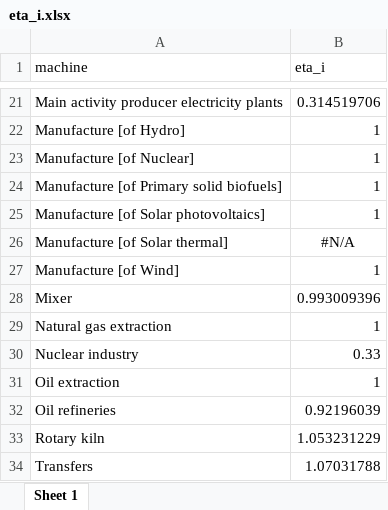
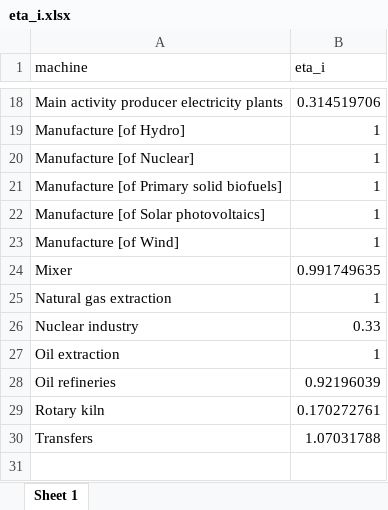
Before and after one commit to MatthewHeun/MaterialExergyPaper2025, an Excel workbook: data/eta_i.xlsx, sheet Sheet 1, drawn as a sheet; only a part is shown, gaps mark what is left out; values as stored, in another font and other column widths than the file's, no borders; removed rows and columns are numbered as before the commit, all else as after; the diff covers the shown part only; the diff names each change by its address in the sheet, - before the commit and + after, or states it on an @@ line.

```diff
--- a/data/eta_i.xlsx (sheet Sheet 1)
+++ b/data/eta_i.xlsx (sheet Sheet 1)
-row 26: Manufacture [of Solar thermal] | #N/A
-B24 (eta_i): 0.993009396
+B24 (eta_i): 0.991749635
-B29 (eta_i): 1.053231229
+B29 (eta_i): 0.170272761
```
Also changed, not shown: 2 added rows, 5 removed rows and 11 edited cells elsewhere in this sheet, data/BX.xlsx, data/ecc_supply_to_mcc.xlsx, 2 other files.
